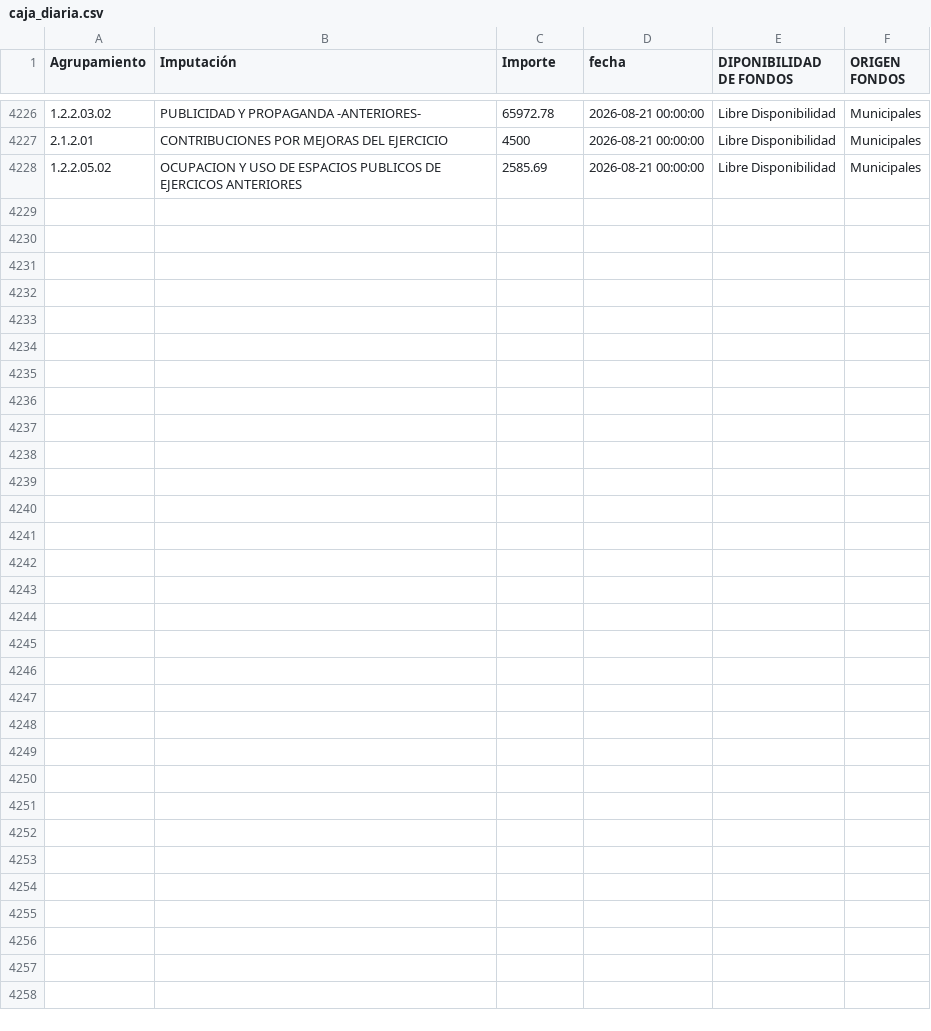
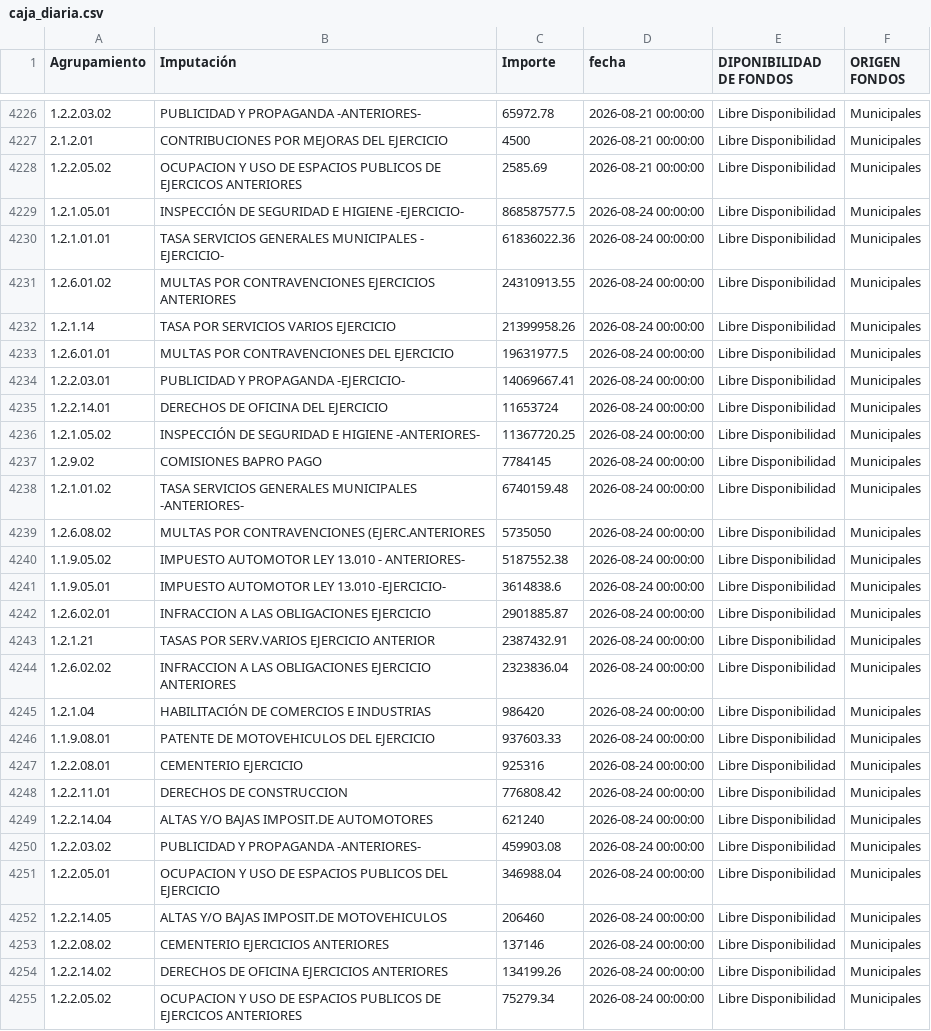
Before and after one commit to gobiernocomunidadia/tablerocomunidad2026, a CSV file: caja_diaria.csv, drawn as a sheet; only a part is shown, gaps mark what is left out.

Commit message:
Actualización total de caja_diaria.csv - 25/08/2026 10:17:31

```diff
--- a/caja_diaria.csv
+++ b/caja_diaria.csv
@@ -4228 +4228,28 @@ Agrupamiento,Imputación,Importe,fecha,DIPONIBILIDAD DE FONDOS,ORIGEN FONDOS
 1.2.2.05.02,OCUPACION Y USO DE ESPACIOS PUBLICOS DE EJERCICOS ANTERIORES,2585.69,2026-08-21 00:00:00,Libre Disponibilidad,Municipales
+1.2.1.05.01,INSPECCIÓN DE SEGURIDAD E HIGIENE -EJERCICIO-,868587577.5,2026-08-24 00:00:00,Libre Disponibilidad,Municipales
+1.2.1.01.01,TASA SERVICIOS GENERALES MUNICIPALES - EJERCICIO-,61836022.36,2026-08-24 00:00:00,Libre Disponibilidad,Municipales
+1.2.6.01.02,MULTAS POR CONTRAVENCIONES EJERCICIOS ANTERIORES,24310913.55,2026-08-24 00:00:00,Libre Disponibilidad,Municipales
+1.2.1.14,TASA POR SERVICIOS VARIOS EJERCICIO,21399958.26,2026-08-24 00:00:00,Libre Disponibilidad,Municipales
+1.2.6.01.01,MULTAS POR CONTRAVENCIONES DEL EJERCICIO,19631977.5,2026-08-24 00:00:00,Libre Disponibilidad,Municipales
+1.2.2.03.01,PUBLICIDAD Y PROPAGANDA -EJERCICIO-,14069667.41,2026-08-24 00:00:00,Libre Disponibilidad,Municipales
+1.2.2.14.01,DERECHOS DE OFICINA DEL EJERCICIO,11653724,2026-08-24 00:00:00,Libre Disponibilidad,Municipales
+1.2.1.05.02,INSPECCIÓN DE SEGURIDAD E HIGIENE -ANTERIORES-,11367720.25,2026-08-24 00:00:00,Libre Disponibilidad,Municipales
+1.2.9.02,COMISIONES BAPRO PAGO,7784145,2026-08-24 00:00:00,Libre Disponibilidad,Municipales
+1.2.1.01.02,TASA SERVICIOS GENERALES MUNICIPALES -ANTERIORES-,6740159.48,2026-08-24 00:00:00,Libre Disponibilidad,Municipales
+1.2.6.08.02,MULTAS POR CONTRAVENCIONES (EJERC.ANTERIORES,5735050,2026-08-24 00:00:00,Libre Disponibilidad,Municipales
+1.1.9.05.02,IMPUESTO AUTOMOTOR LEY 13.010 - ANTERIORES-,5187552.38,2026-08-24 00:00:00,Libre Disponibilidad,Municipales
+1.1.9.05.01,IMPUESTO AUTOMOTOR LEY 13.010 -EJERCICIO-,3614838.6,2026-08-24 00:00:00,Libre Disponibilidad,Municipales
+1.2.6.02.01,INFRACCION A LAS OBLIGACIONES EJERCICIO,2901885.87,2026-08-24 00:00:00,Libre Disponibilidad,Municipales
+1.2.1.21,TASAS POR SERV.VARIOS EJERCICIO ANTERIOR,2387432.91,2026-08-24 00:00:00,Libre Disponibilidad,Municipales
+1.2.6.02.02,INFRACCION A LAS OBLIGACIONES EJERCICIO ANTERIORES,2323836.04,2026-08-24 00:00:00,Libre Disponibilidad,Municipales
+1.2.1.04,HABILITACIÓN DE COMERCIOS E INDUSTRIAS,986420,2026-08-24 00:00:00,Libre Disponibilidad,Municipales
+1.1.9.08.01,PATENTE DE MOTOVEHICULOS DEL EJERCICIO,937603.33,2026-08-24 00:00:00,Libre Disponibilidad,Municipales
+1.2.2.08.01,CEMENTERIO EJERCICIO,925316,2026-08-24 00:00:00,Libre Disponibilidad,Municipales
+1.2.2.11.01,DERECHOS DE CONSTRUCCION,776808.42,2026-08-24 00:00:00,Libre Disponibilidad,Municipales
+1.2.2.14.04,ALTAS Y/O BAJAS IMPOSIT.DE AUTOMOTORES,621240,2026-08-24 00:00:00,Libre Disponibilidad,Municipales
+1.2.2.03.02,PUBLICIDAD Y PROPAGANDA -ANTERIORES-,459903.08,2026-08-24 00:00:00,Libre Disponibilidad,Municipales
+1.2.2.05.01,OCUPACION Y USO DE ESPACIOS PUBLICOS DEL EJERCICIO,346988.04,2026-08-24 00:00:00,Libre Disponibilidad,Municipales
+1.2.2.14.05,ALTAS Y/O BAJAS IMPOSIT.DE MOTOVEHICULOS,206460,2026-08-24 00:00:00,Libre Disponibilidad,Municipales
+1.2.2.08.02,CEMENTERIO EJERCICIOS ANTERIORES,137146,2026-08-24 00:00:00,Libre Disponibilidad,Municipales
+1.2.2.14.02,DERECHOS DE OFICINA EJERCICIOS ANTERIORES,134199.26,2026-08-24 00:00:00,Libre Disponibilidad,Municipales
+1.2.2.05.02,OCUPACION Y USO DE ESPACIOS PUBLICOS DE EJERCICOS ANTERIORES,75279.34,2026-08-24 00:00:00,Libre Disponibilidad,Municipales
```
